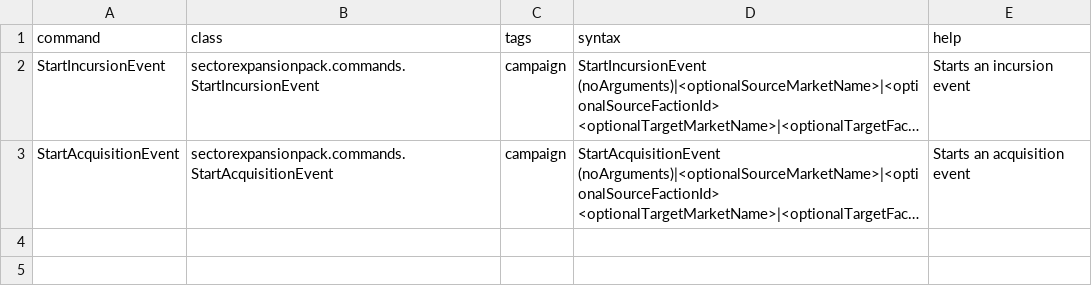
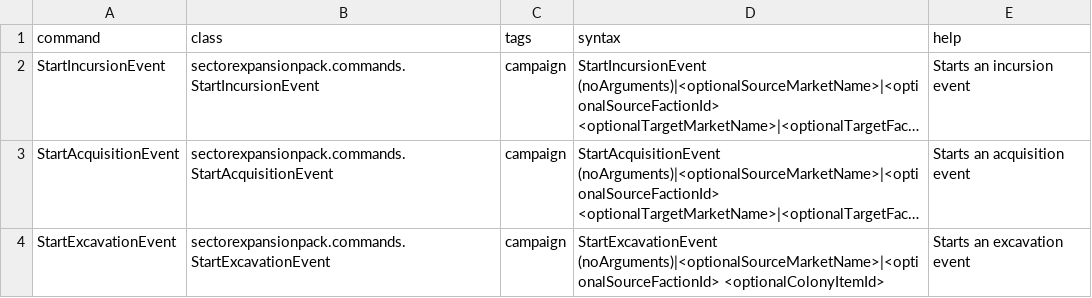
Before and after one commit to AudaxLudos/sector-expansion-pack, a CSV file: data/console/commands.csv, drawn as a sheet; long unchanged cells end in …; the diff names each change by its address in the sheet, - before the commit and + after, or states it on an @@ line.

Commit message:
Add StartExcavationEvent command

```diff
--- a/data/console/commands.csv
+++ b/data/console/commands.csv
+row 4: StartExcavationEvent | sectorexpansionpack.commands.StartExcavationEvent | campaign | StartExcavationEvent (noArguments)|<optionalSourceMarketName>|<optionalSourceFactionId> <optionalColonyItemId> | Starts an excavation event
```
Also changed, not shown: 1 other file.
